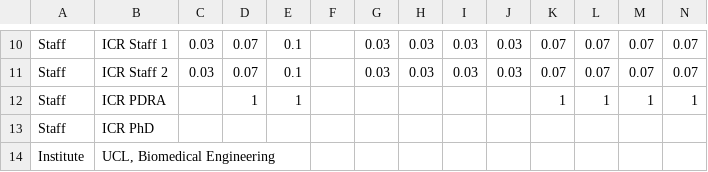
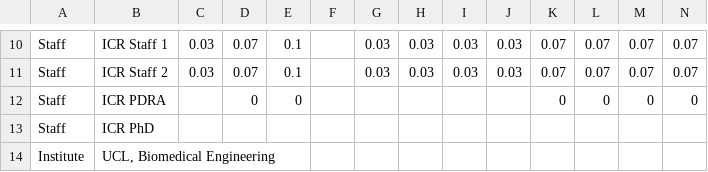
Before and after one commit to longkr/LhARA-costing-tool, a CSV file: 11-WorkPackages/04-2022-07-12-LhARA-WP4-PrelimAct.csv, drawn as a sheet; only a part is shown, gaps mark what is left out.

Commit message:
Update to WP4 during call with Colin

```diff
--- a/11-WorkPackages/04-2022-07-12-LhARA-WP4-PrelimAct.csv
+++ b/11-WorkPackages/04-2022-07-12-LhARA-WP4-PrelimAct.csv
@@ -11,3 +11,3 @@ Staff,ICR Staff 1,0.03,0.07,0.1,,0.03,0.03,0.03,0.03,0.07,0.07,0.07,0.07
 Staff,ICR Staff 2,0.03,0.07,0.1,,0.03,0.03,0.03,0.03,0.07,0.07,0.07,0.07
-Staff,ICR PDRA,,1,1,,,,,,1,1,1,1
+Staff,ICR PDRA,,0,0,,,,,,0,0,0,0
 Staff,ICR PhD,,,,,,,,,,,,
```
